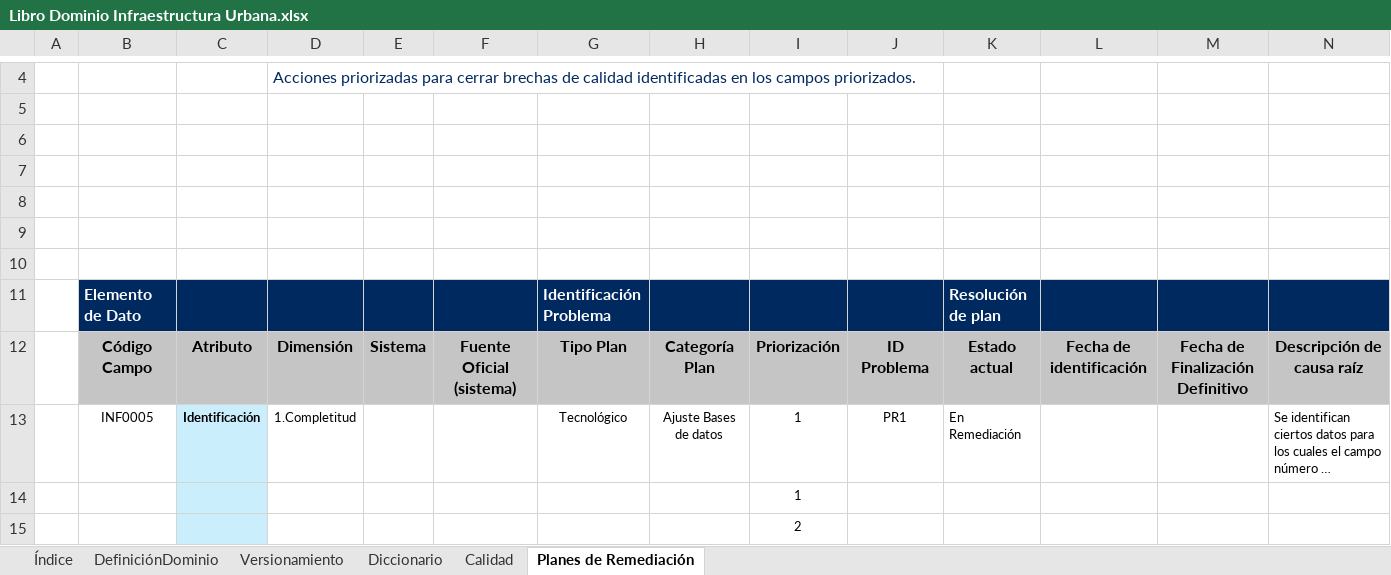
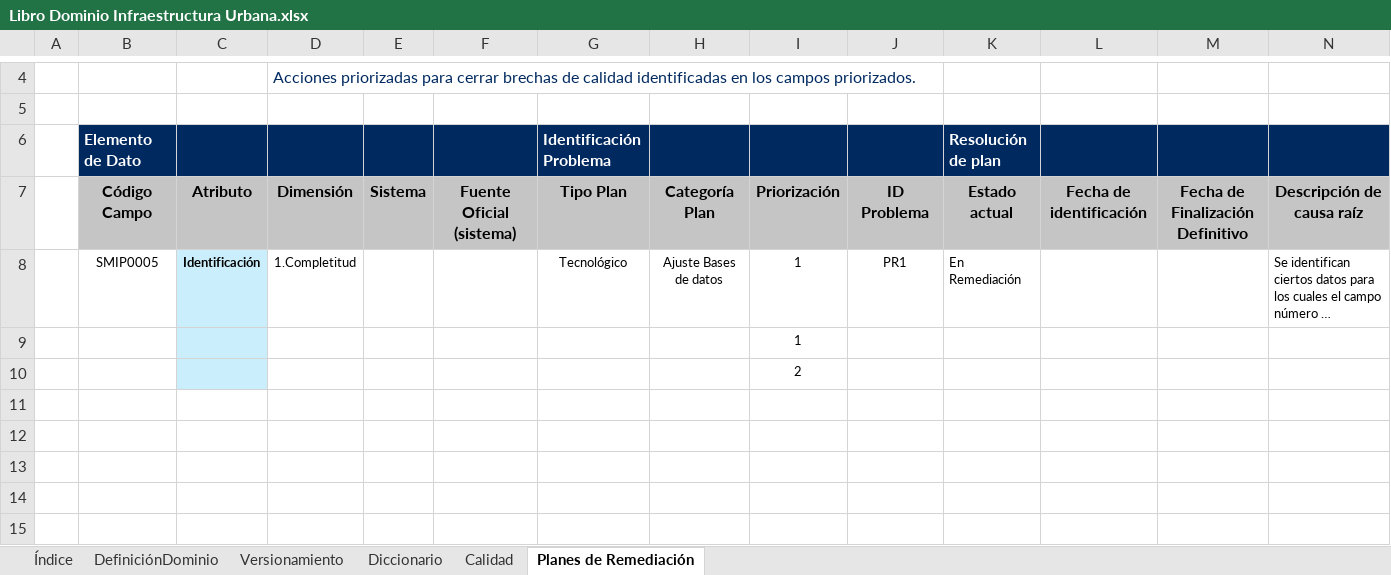
Before and after one commit to Josefu-zero/Excel-to-HTML, an Excel workbook: Libro Dominio Infraestructura Urbana.xlsx, sheet Planes de Remediación, drawn as a sheet; only a part is shown, gaps mark what is left out; long unchanged cells end in …; values as stored, in another font and other column widths than the file's, no borders; charts and pictures not drawn; removed rows and columns are numbered as before the commit, all else as after; rows hold the shown columns only; the diff names each change by its address in the sheet, - before the commit and + after, or states it on an @@ line.

```diff
--- a/Libro Dominio Infraestructura Urbana.xlsx (sheet Planes de Remediación)
+++ b/Libro Dominio Infraestructura Urbana.xlsx (sheet Planes de Remediación)
-row 6: (empty)
-row 7: (empty)
-row 8: (empty)
-row 9: (empty)
-row 10: (empty)
-B8 (Elemento de Dato): INF0005
+B8 (Elemento de Dato): SMIP0005
```
Also changed, not shown: sheet DefiniciónDominio, sheet Versionamiento, sheet Calidad, sheet Diccionario, charts or pictures, 9 other files.
